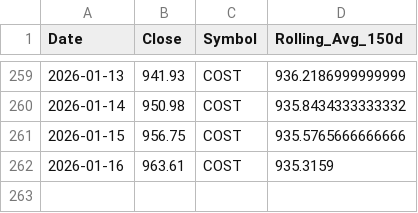
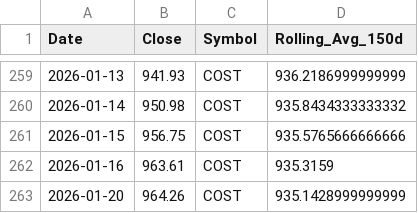
Before and after one commit to yanivvi/stocksmania, a CSV file: data/COST_prices.csv, drawn as a sheet; only a part is shown, gaps mark what is left out; the diff names each change by its address in the sheet, - before the commit and + after, or states it on an @@ line.

```diff
--- a/data/COST_prices.csv
+++ b/data/COST_prices.csv
+row 263: 2026-01-20 | 964.26 | COST | 935.1428999999999
```
Also changed, not shown: data/COIN_prices.csv, data/CRWD_prices.csv, 57 other files.
